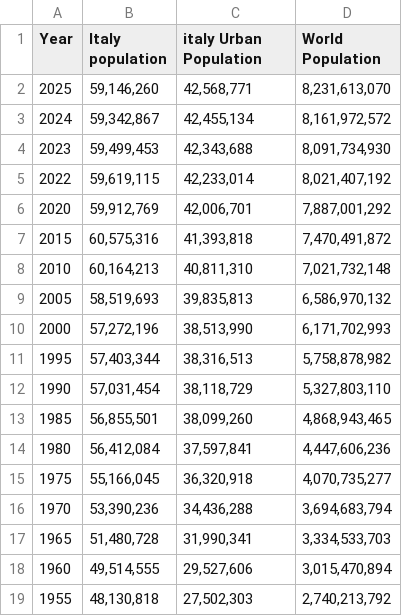
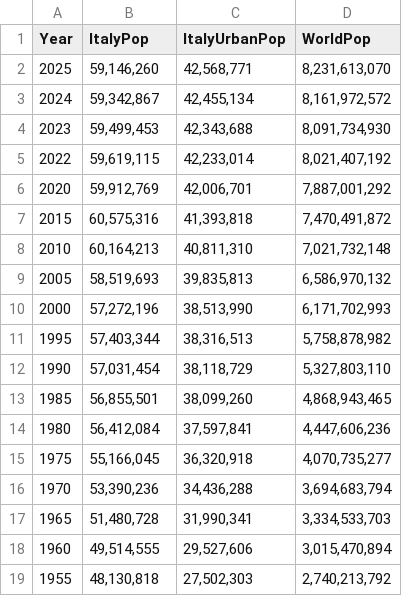
Before and after one commit to n00230352/creative-coding-labs, a CSV file: CA/data/population.csv, drawn as a sheet.

```diff
--- a/CA/data/population.csv
+++ b/CA/data/population.csv
@@ -1,2 +1,2 @@
-Year,Italy population,italy Urban Population,World Population
+Year,ItalyPop,ItalyUrbanPop,WorldPop
 2025,"59,146,260","42,568,771","8,231,613,070"
```
Also changed, not shown: 4 other files.
